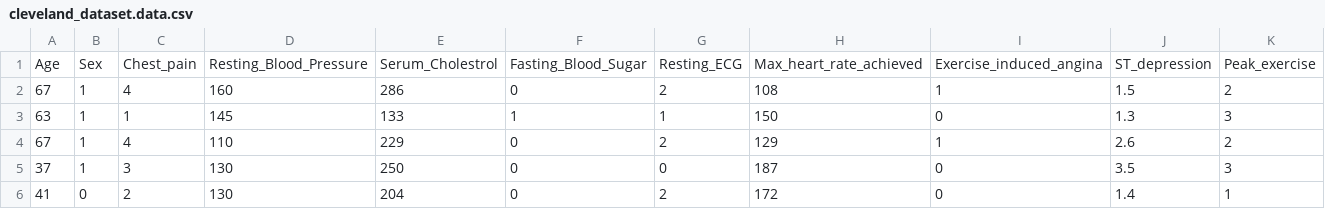
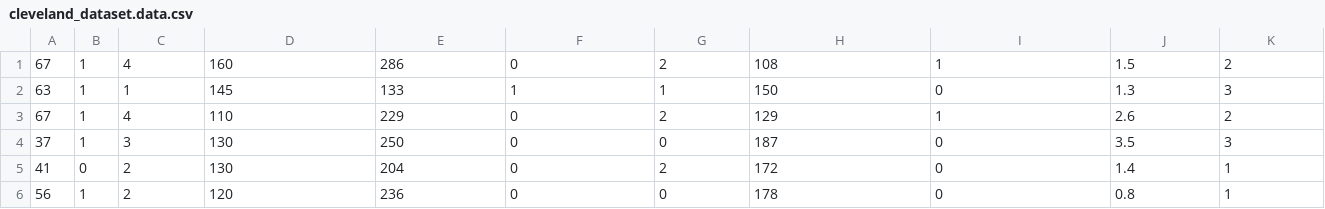
Before and after one commit to Diegitsen/TFProgramacionConYDist, a CSV file: cleveland_dataset.data.csv, drawn as a sheet; only a part is shown; the shorter side is filled out with more unchanged rows; rows hold the shown columns only; the diff names each change by its address in the sheet, - before the commit and + after, or states it on an @@ line.

Commit message:
Update cleveland_dataset.data.csv
delete the names of the dataset

```diff
--- a/cleveland_dataset.data.csv
+++ b/cleveland_dataset.data.csv
-row 1: Age | Sex | Chest_pain | Resting_Blood_Pressure | Serum_Cholestrol | Fasting_Blood_Sugar | Resting_ECG | Max_heart_rate_achieved | Exercise_induced_angina | ST_depression | Peak_exercise
```
